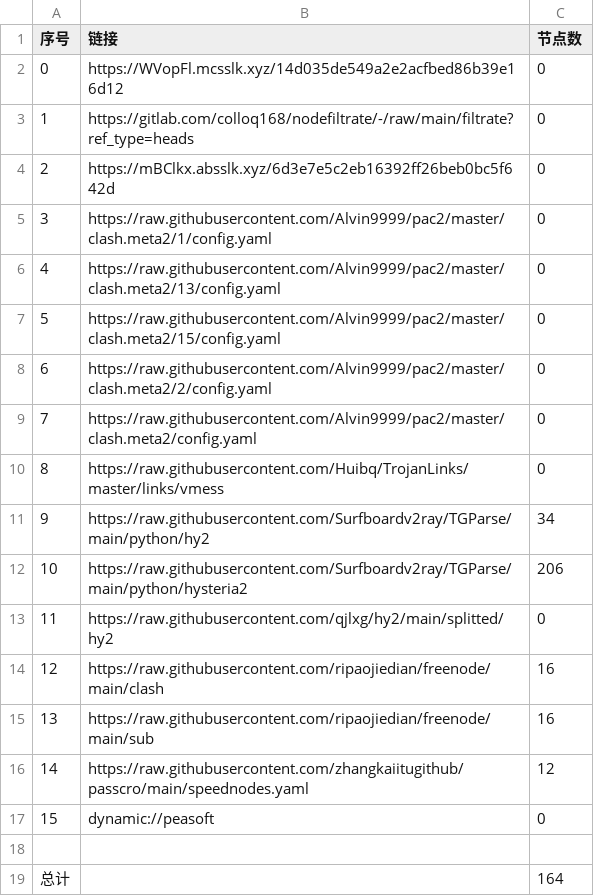
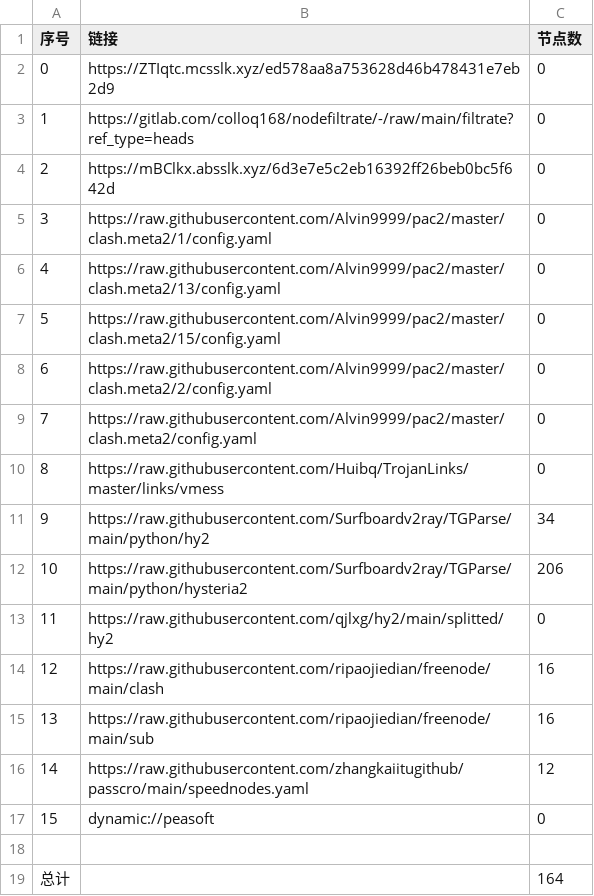
Before and after one commit to lihong19801/zidongzhuaqu4, a CSV file: list_result.csv, drawn as a sheet.

```diff
--- a/list_result.csv
+++ b/list_result.csv
@@ -1,3 +1,3 @@
 序号,链接,节点数
-0,https://WVopFl.mcsslk.xyz/14d035de549a2e2acfbed86b39e16d12,0
+0,https://ZTIqtc.mcsslk.xyz/ed578aa8a753628d46b478431e7eb2d9,0
 1,https://gitlab.com/colloq168/nodefiltrate/-/raw/main/filtrate?ref_type=heads,0
```
Also changed, not shown: 3 other files.
